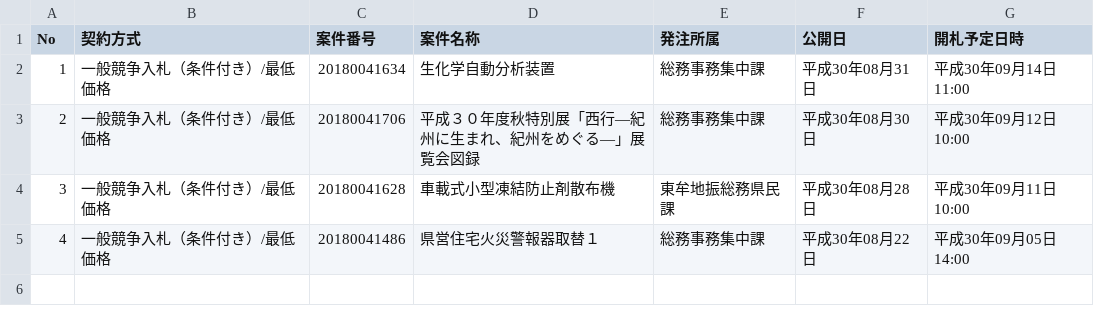
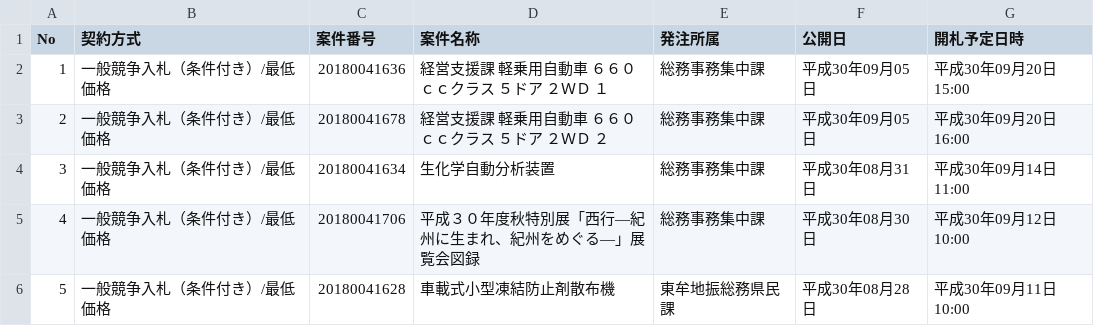
Before and after one commit to wakayama-pref-org/Goods-e-procurement-system_Bid_Advertisement, a CSV file: csv/goods-e-procurement-system_bid_advertisement.csv, drawn as a sheet.

```diff
--- a/csv/goods-e-procurement-system_bid_advertisement.csv
+++ b/csv/goods-e-procurement-system_bid_advertisement.csv
@@ -1,5 +1,6 @@
 "No","契約方式","案件番号","案件名称","発注所属","公開日","開札予定日時"
-"1","一般競争入札（条件付き）/最低価格","20180041634","生化学自動分析装置","総務事務集中課","平成30年08月31日","平成30年09月14日 11:00"
-"2","一般競争入札（条件付き）/最低価格","20180041706","平成３０年度秋特別展「西行—紀州に生まれ、紀州をめぐる—」展覧会図録","総務事務集中課","平成30年08月30日","平成30年09月12日 10:00"
-"3","一般競争入札（条件付き）/最低価格","20180041628","車載式小型凍結防止剤散布機","東牟地振総務県民課","平成30年08月28日","平成30年09月11日 10:00"
-"4","一般競争入札（条件付き）/最低価格","20180041486","県営住宅火災警報器取替１","総務事務集中課","平成30年08月22日","平成30年09月05日 14:00"
+"1","一般競争入札（条件付き）/最低価格","20180041636","経営支援課　軽乗用自動車　６６０ｃｃクラス　５ドア　２ＷＤ　１","総務事務集中課","平成30年09月05日","平成30年09月20日 15:00"
+"2","一般競争入札（条件付き）/最低価格","20180041678","経営支援課　軽乗用自動車　６６０ｃｃクラス　５ドア　２ＷＤ　２","総務事務集中課","平成30年09月05日","平成30年09月20日 16:00"
+"3","一般競争入札（条件付き）/最低価格","20180041634","生化学自動分析装置","総務事務集中課","平成30年08月31日","平成30年09月14日 11:00"
+"4","一般競争入札（条件付き）/最低価格","20180041706","平成３０年度秋特別展「西行—紀州に生まれ、紀州をめぐる—」展覧会図録","総務事務集中課","平成30年08月30日","平成30年09月12日 10:00"
+"5","一般競争入札（条件付き）/最低価格","20180041628","車載式小型凍結防止剤散布機","東牟地振総務県民課","平成30年08月28日","平成30年09月11日 10:00"
```
Also changed, not shown: 1 other file.
